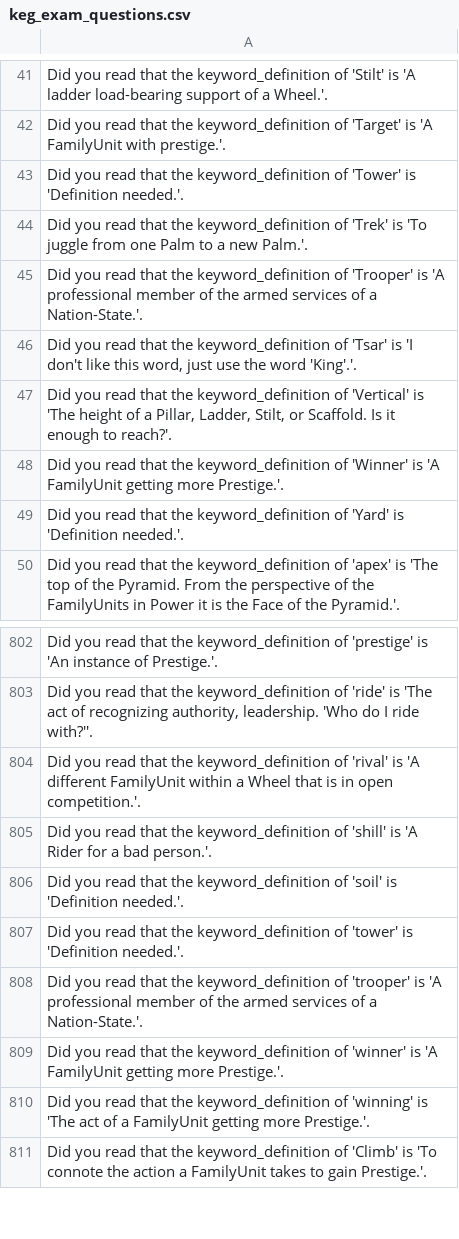
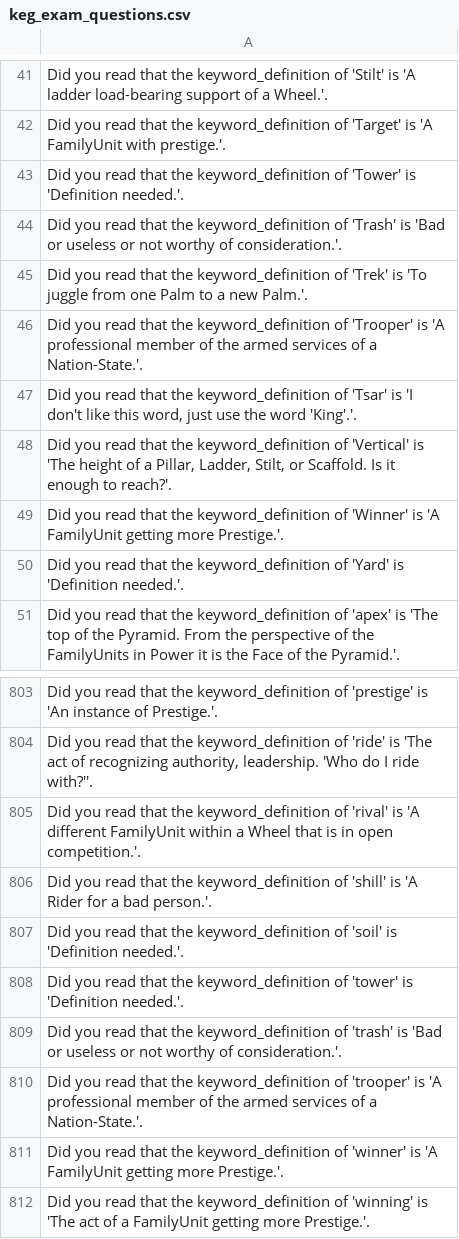
Before and after one commit to jschalk/keg, a CSV file: src/ch99_glossary/derived/keg_exam_questions.csv, drawn as a sheet; only a part is shown, gaps mark what is left out; the shorter side is filled out with more unchanged rows.

Commit message:
add "trash" keyword

```diff
--- a/src/ch99_glossary/derived/keg_exam_questions.csv
+++ b/src/ch99_glossary/derived/keg_exam_questions.csv
@@ -43,2 +43,3 @@ Did you read that the keyword_definition of 'Target' is 'A FamilyUnit with prest
 Did you read that the keyword_definition of 'Tower' is 'Definition needed.'.
+Did you read that the keyword_definition of 'Trash' is 'Bad or useless or not worthy of consideration.'.
 Did you read that the keyword_definition of 'Trek' is 'To juggle from one Palm to a new Palm.'.
@@ -809,2 +810,3 @@ Did you read that the keyword_definition of 'soil' is 'Definition needed.'.
 Did you read that the keyword_definition of 'tower' is 'Definition needed.'.
+Did you read that the keyword_definition of 'trash' is 'Bad or useless or not worthy of consideration.'.
 Did you read that the keyword_definition of 'trooper' is 'A professional member of the armed services of a Nation-State.'.
```
Also changed, not shown: src/ch99_glossary/derived/question_tier.csv, 4 other files.
